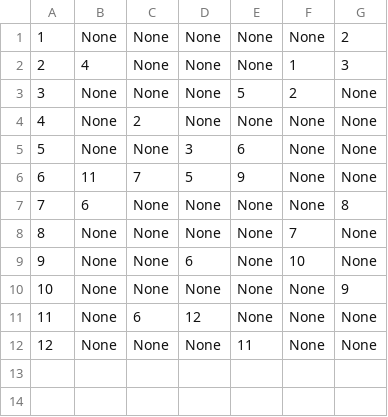
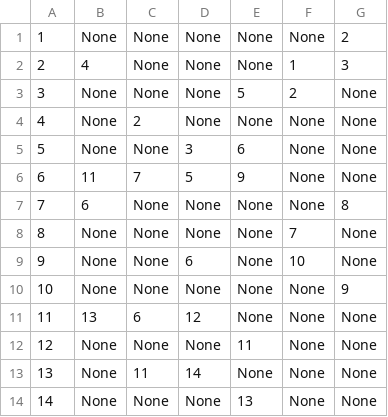
Before and after one commit to pkokosielis/Chains-of-Ivy, a CSV file: csv/roomAdjList.csv, drawn as a sheet.

```diff
--- a/csv/roomAdjList.csv
+++ b/csv/roomAdjList.csv
@@ -10,3 +10,5 @@
 10;None;None;None;None;None;9
-11;None;6;12;None;None;None
+11;13;6;12;None;None;None
 12;None;None;None;11;None;None
+13;None;11;14;None;None;None
+14;None;None;None;13;None;None
```
Also changed, not shown: csv/roomList.csv, 2 other files.
